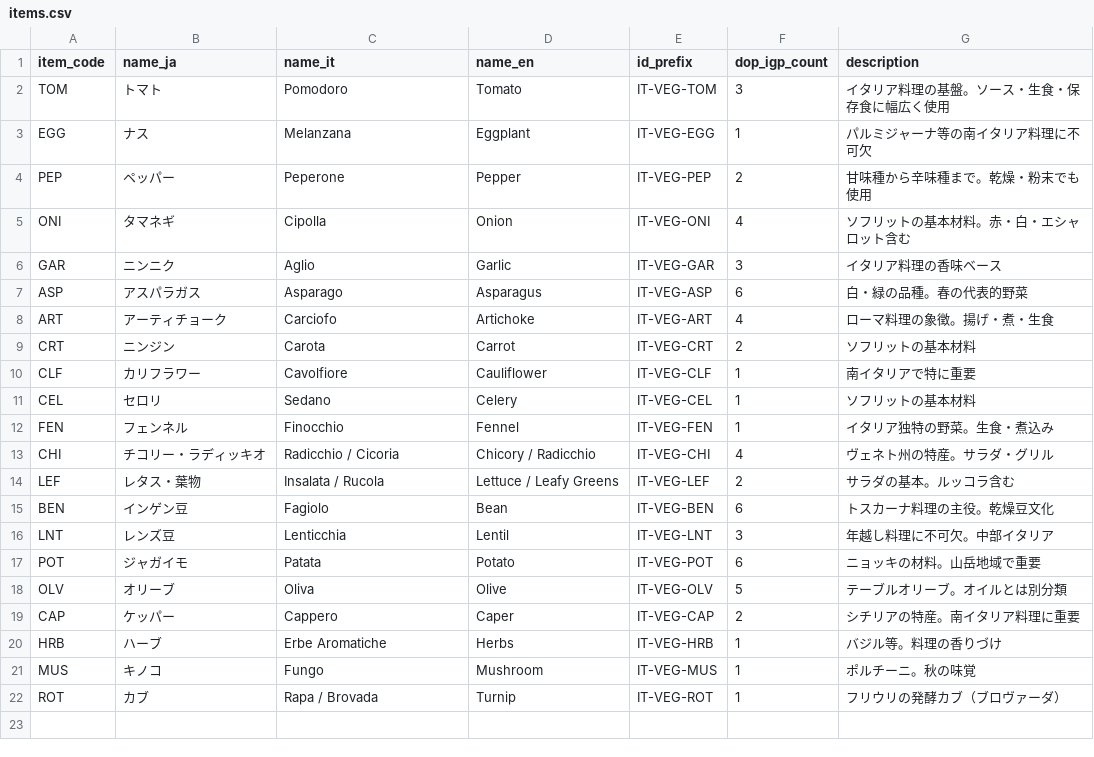
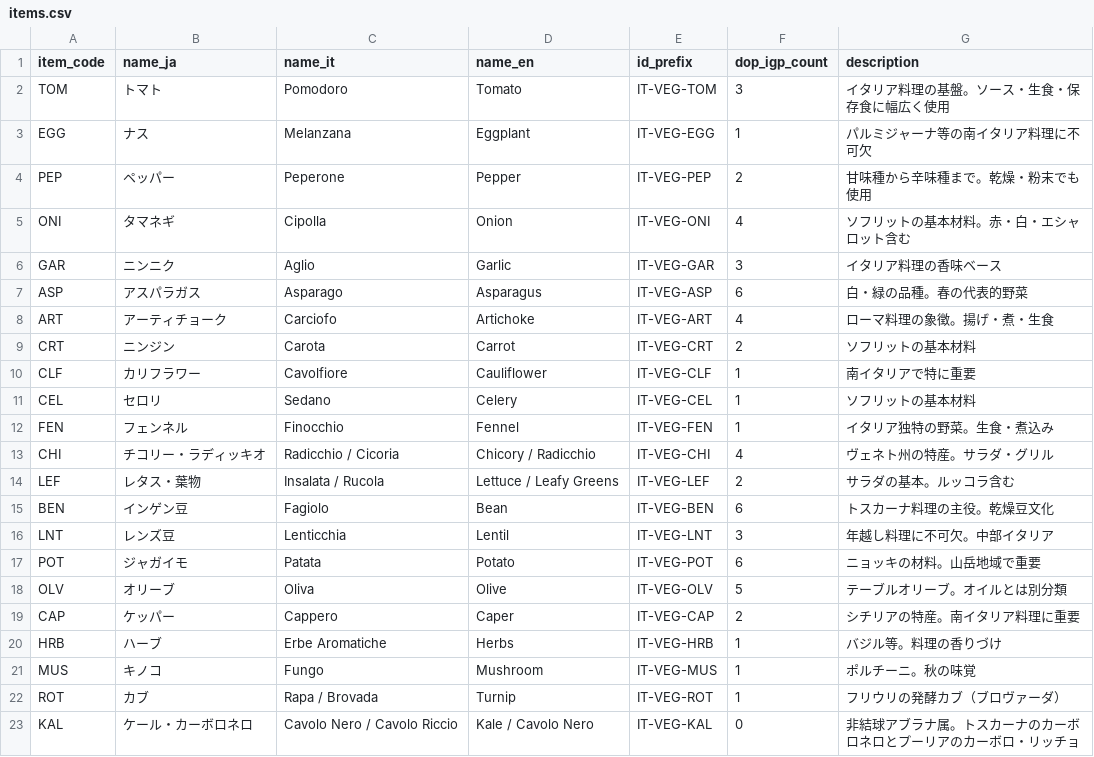
Before and after one commit to aiseed-dev/vegitage-data, a CSV file: data/master_lists/items.csv, drawn as a sheet.

```diff
--- a/data/master_lists/items.csv
+++ b/data/master_lists/items.csv
@@ -22 +22,2 @@ MUS,キノコ,Fungo,Mushroom,IT-VEG-MUS,1,ポルチーニ。秋の味覚
 ROT,カブ,Rapa / Brovada,Turnip,IT-VEG-ROT,1,フリウリの発酵カブ（ブロヴァーダ）
+KAL,ケール・カーボロネロ,Cavolo Nero / Cavolo Riccio,Kale / Cavolo Nero,IT-VEG-KAL,0,非結球アブラナ属。トスカーナのカーボロネロとプーリアのカーボロ・リッチョ
```
Also changed, not shown: data/master_lists/italian_vegetables.csv.
